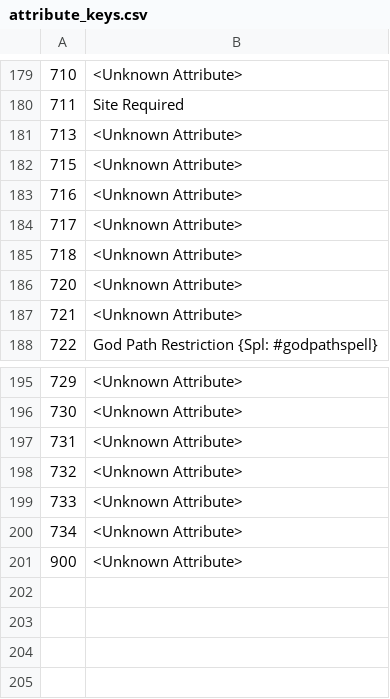
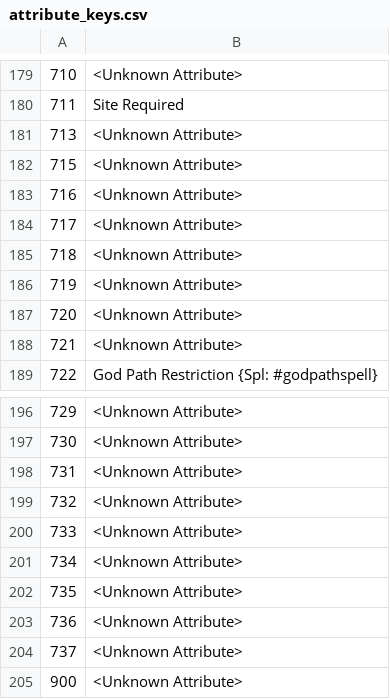
Before and after one commit to larzm42/dom5utils, a CSV file: attribute_keys.csv, drawn as a sheet; only a part is shown, gaps mark what is left out; the diff names each change by its address in the sheet, - before the commit and + after, or states it on an @@ line.

```diff
--- a/attribute_keys.csv
+++ b/attribute_keys.csv
+row 186: 719 | <Unknown Attribute>
+row 202: 735 | <Unknown Attribute>
+row 203: 736 | <Unknown Attribute>
+row 204: 737 | <Unknown Attribute>
```
Also changed, not shown: effect_modifier_bits.csv, 7 other files.
